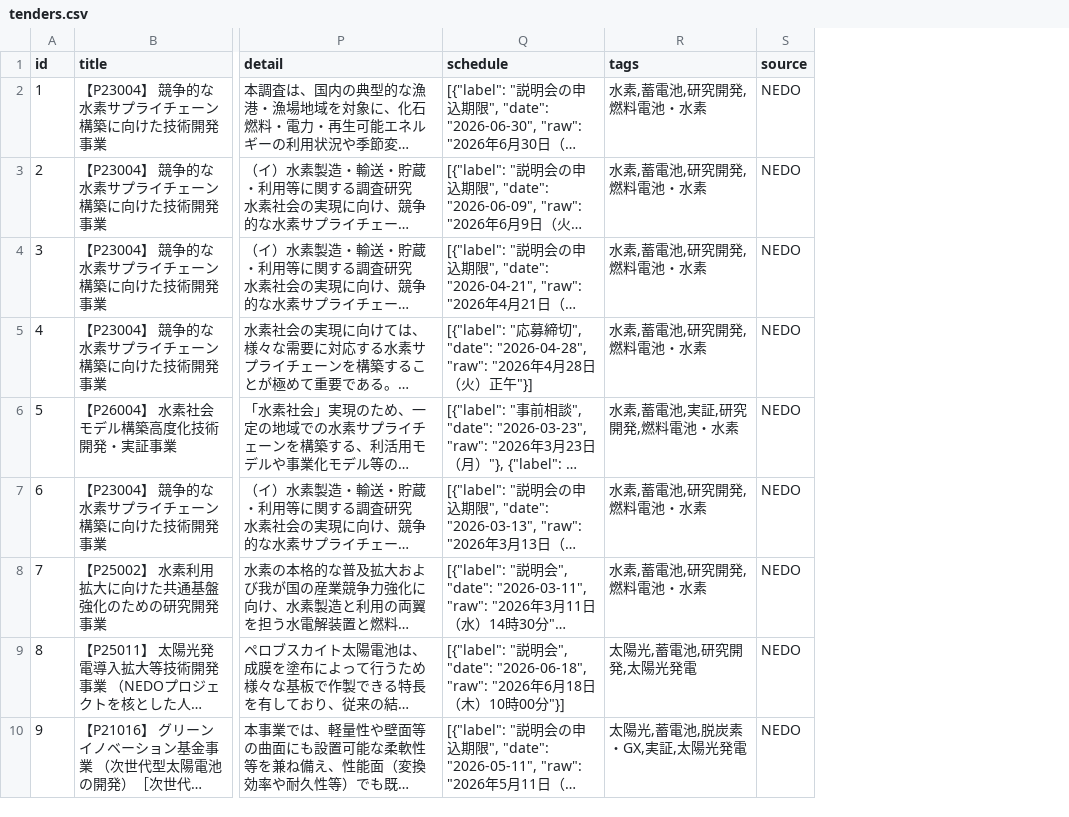
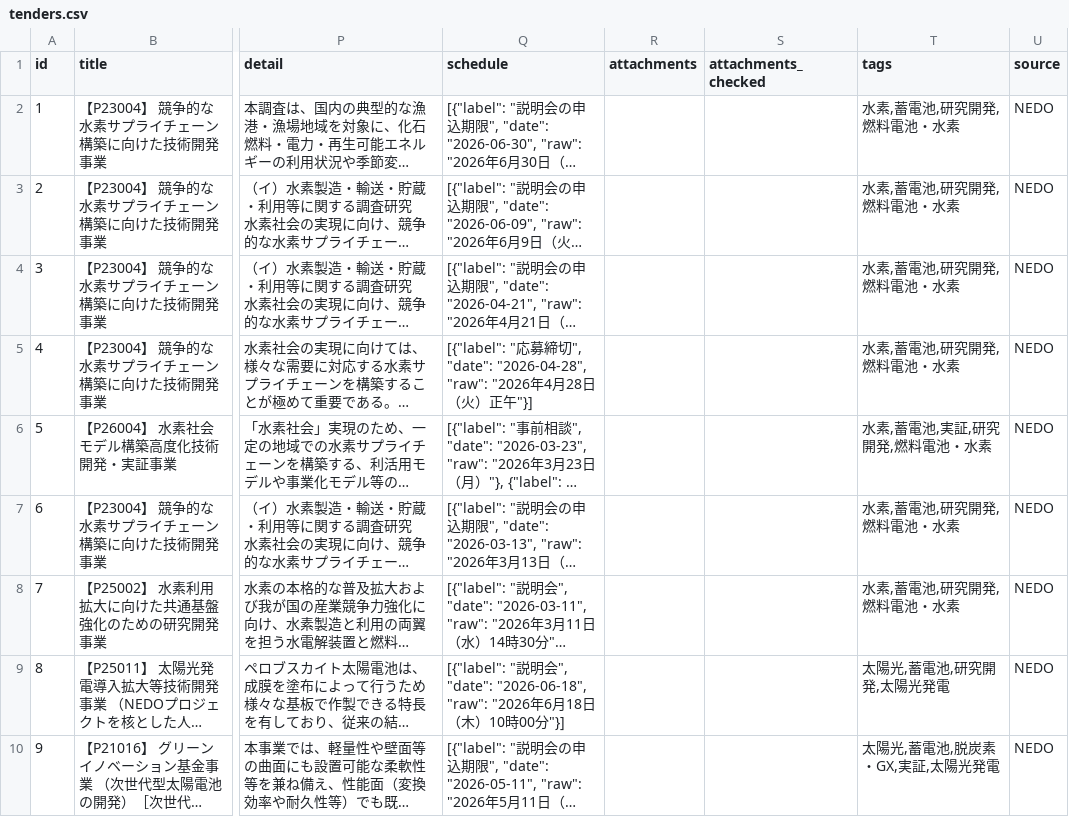
Before and after one commit to bleu1007cerisier-alt/nyusatsu-search, a CSV file: dataset/tenders.csv, drawn as a sheet; only a part is shown, gaps mark what is left out; long unchanged cells end in …; the diff names each change by its address in the sheet, - before the commit and + after, or states it on an @@ line.

```diff
--- a/dataset/tenders.csv
+++ b/dataset/tenders.csv
+column R (attachments), empty
+column S (attachments_checked), empty
```
Also changed, not shown: 8 other files.
